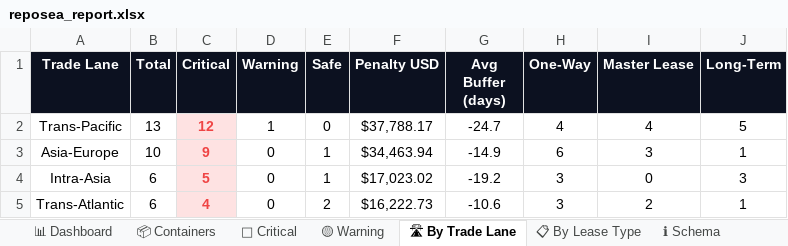
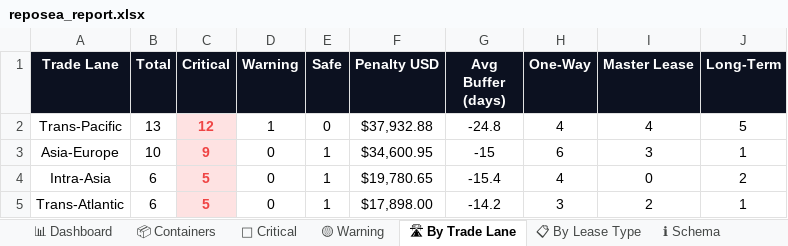
Before and after one commit to rahulmistry18/Reposea_container_optimizer, an Excel workbook: data/exports/reposea_report.xlsx, sheet 🛣 By Trade Lane, drawn as a sheet; values as stored, in another font and other column widths than the file's, no borders; charts and pictures not drawn; the diff names each change by its address in the sheet, - before the commit and + after, or states it on an @@ line.

```diff
--- a/data/exports/reposea_report.xlsx (sheet 🛣 By Trade Lane)
+++ b/data/exports/reposea_report.xlsx (sheet 🛣 By Trade Lane)
-F2 (Penalty USD): $37,788.17
+F2 (Penalty USD): $37,932.88
-G2 (Avg Buffer (days)): -24.7
+G2 (Avg Buffer (days)): -24.8
-F3 (Penalty USD): $34,463.94
+F3 (Penalty USD): $34,600.95
-G3 (Avg Buffer (days)): -14.9
+G3 (Avg Buffer (days)): -15
-F4 (Penalty USD): $17,023.02
+F4 (Penalty USD): $19,780.65
-G4 (Avg Buffer (days)): -19.2
+G4 (Avg Buffer (days)): -15.4
-H4 (One-Way): 3
+H4 (One-Way): 4
-J4 (Long-Term): 3
+J4 (Long-Term): 2
-C5 (Critical): 4
+C5 (Critical): 5
-E5 (Safe): 2
+E5 (Safe): 1
-F5 (Penalty USD): $16,222.73
+F5 (Penalty USD): $17,898.00
-G5 (Avg Buffer (days)): -10.6
+G5 (Avg Buffer (days)): -14.2
```
Also changed, not shown: sheet 📦 Containers, sheet 🔴 Critical, sheet 📋 By Lease Type, sheet 📊 Dashboard, sheet 🟡 Warning, 7 other files.
